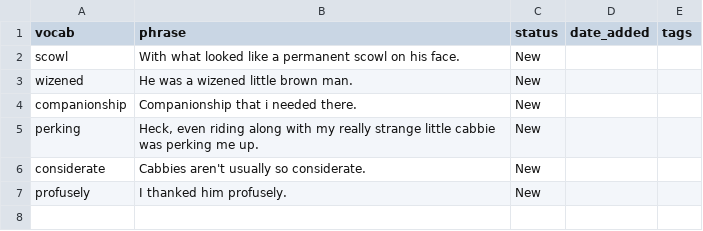
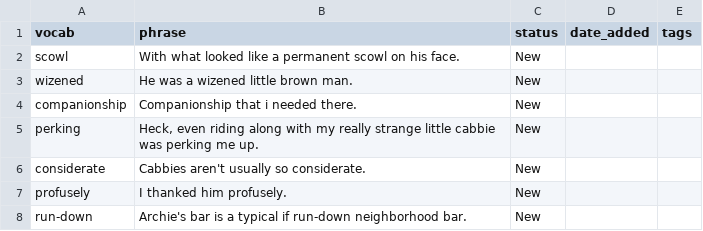
Before and after one commit to sannflux/vocab-app, a CSV file: vocabulary.csv, drawn as a sheet.

Commit message:
Updated vocab

```diff
--- a/vocabulary.csv
+++ b/vocabulary.csv
@@ -7 +7,2 @@ considerate,Cabbies aren't usually so considerate.,New,,
 profusely,I thanked him profusely.,New,,
+run-down,Archie's bar is a typical if run-down neighborhood bar.,New,,
```
